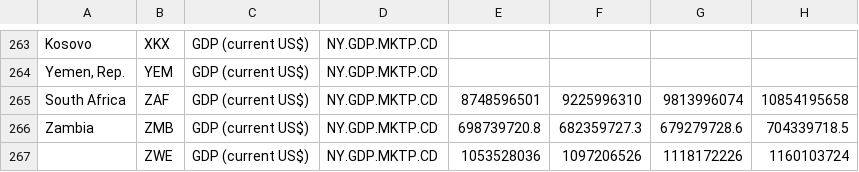
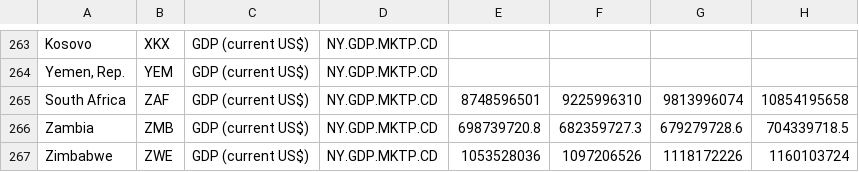
Before and after one commit to saoodktareen/SDA-Project, a CSV file: gdp_with_continent_filled.csv, drawn as a sheet; only a part is shown, gaps mark what is left out; the diff names each change by its address in the sheet, - before the commit and + after, or states it on an @@ line.

Commit message:
Correct csv File

```diff
--- a/gdp_with_continent_filled.csv
+++ b/gdp_with_continent_filled.csv
-A267: (empty)
+A267: Zimbabwe
```
